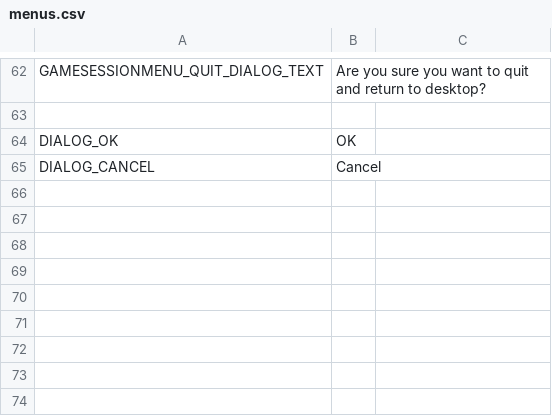
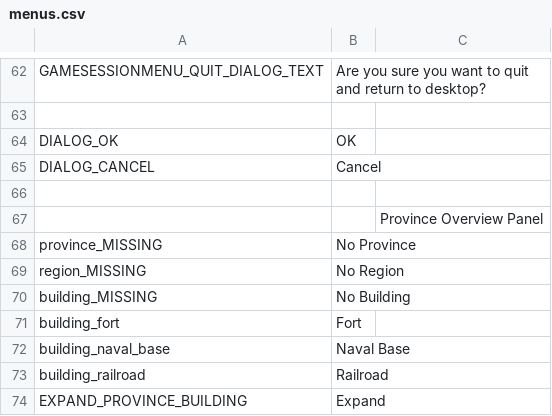
Before and after one commit to OpenVicProject/OpenVic, a CSV file: game/localisation/en_GB/menus.csv, drawn as a sheet; only a part is shown, gaps mark what is left out.

```diff
--- a/game/localisation/en_GB/menus.csv
+++ b/game/localisation/en_GB/menus.csv
@@ -65 +65,10 @@ DIALOG_OK,OK
 DIALOG_CANCEL,Cancel
+
+,, Province Overview Panel
+province_MISSING,No Province
+region_MISSING,No Region
+building_MISSING,No Building
+building_fort,Fort
+building_naval_base,Naval Base
+building_railroad,Railroad
+EXPAND_PROVINCE_BUILDING,Expand
```
Also changed, not shown: game/localisation/en_GB/provinces.csv, 34 other files.
